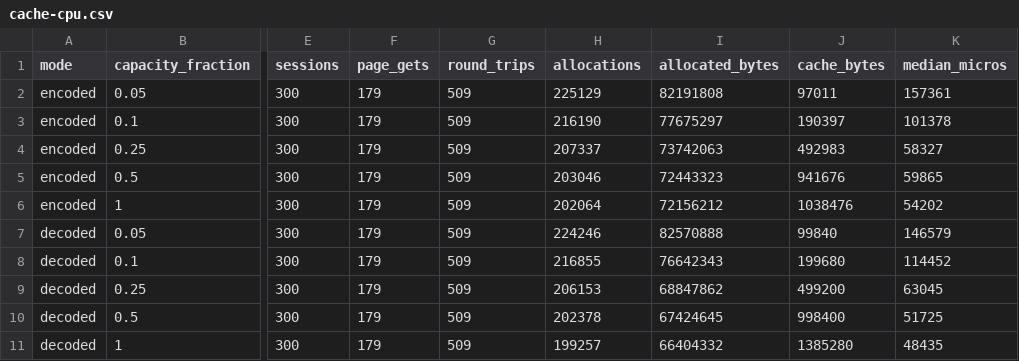
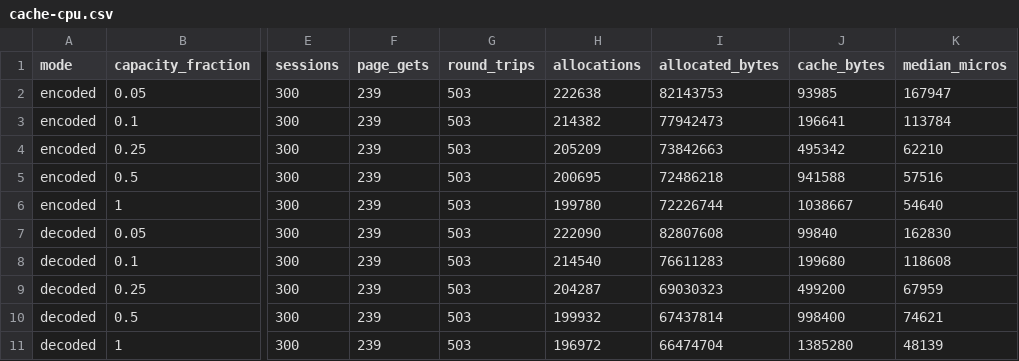
Before and after one commit to igalshilman/sqlexperiment, a CSV file: benches/results/cache-cpu.csv, drawn as a sheet; only a part is shown, gaps mark what is left out; the diff names each change by its address in the sheet, - before the commit and + after, or states it on an @@ line.

```diff
--- a/benches/results/cache-cpu.csv
+++ b/benches/results/cache-cpu.csv
-F2:F11 (page_gets): 179
+F2:F11 (page_gets): 239
-G2:G11 (round_trips): 509
+G2:G11 (round_trips): 503
-H2 (allocations): 225129
+H2 (allocations): 222638
-I2 (allocated_bytes): 82191808
+I2 (allocated_bytes): 82143753
-J2 (cache_bytes): 97011
+J2 (cache_bytes): 93985
-K2 (median_micros): 157361
+K2 (median_micros): 167947
-H3 (allocations): 216190
+H3 (allocations): 214382
-I3 (allocated_bytes): 77675297
+I3 (allocated_bytes): 77942473
-J3 (cache_bytes): 190397
+J3 (cache_bytes): 196641
-K3 (median_micros): 101378
+K3 (median_micros): 113784
-H4 (allocations): 207337
+H4 (allocations): 205209
-I4 (allocated_bytes): 73742063
+I4 (allocated_bytes): 73842663
-J4 (cache_bytes): 492983
+J4 (cache_bytes): 495342
-K4 (median_micros): 58327
+K4 (median_micros): 62210
-H5 (allocations): 203046
+H5 (allocations): 200695
-I5 (allocated_bytes): 72443323
+I5 (allocated_bytes): 72486218
-J5 (cache_bytes): 941676
+J5 (cache_bytes): 941588
-K5 (median_micros): 59865
+K5 (median_micros): 57516
-H6 (allocations): 202064
+H6 (allocations): 199780
-I6 (allocated_bytes): 72156212
+I6 (allocated_bytes): 72226744
-J6 (cache_bytes): 1038476
+J6 (cache_bytes): 1038667
-K6 (median_micros): 54202
+K6 (median_micros): 54640
-H7 (allocations): 224246
+H7 (allocations): 222090
-I7 (allocated_bytes): 82570888
+I7 (allocated_bytes): 82807608
-K7 (median_micros): 146579
+K7 (median_micros): 162830
-H8 (allocations): 216855
+H8 (allocations): 214540
-I8 (allocated_bytes): 76642343
+I8 (allocated_bytes): 76611283
-K8 (median_micros): 114452
+K8 (median_micros): 118608
-H9 (allocations): 206153
+H9 (allocations): 204287
-I9 (allocated_bytes): 68847862
+I9 (allocated_bytes): 69030323
-K9 (median_micros): 63045
+K9 (median_micros): 67959
-H10 (allocations): 202378
+H10 (allocations): 199932
-I10 (allocated_bytes): 67424645
+I10 (allocated_bytes): 67437814
-K10 (median_micros): 51725
+K10 (median_micros): 74621
-H11 (allocations): 199257
+H11 (allocations): 196972
-I11 (allocated_bytes): 66404332
+I11 (allocated_bytes): 66474704
-K11 (median_micros): 48435
+K11 (median_micros): 48139
```
Also changed, not shown: benches/results/log-shipping-summary.csv, benches/results/log-shipping.csv, 5 other files.
